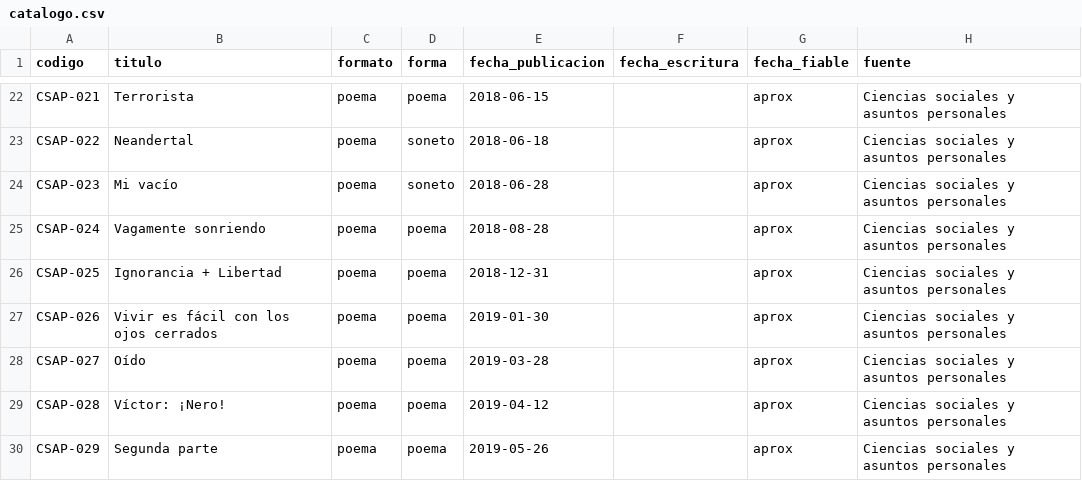
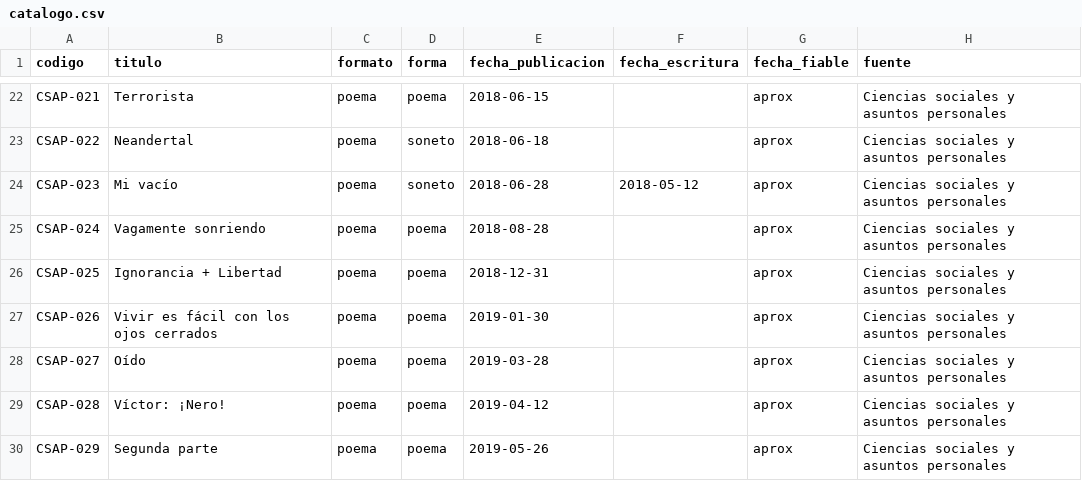
Before and after one commit to transcendingvictor/transcendingvictor.github.io, a CSV file: obra-completa/datos/catalogo.csv, drawn as a sheet; only a part is shown, gaps mark what is left out; the diff names each change by its address in the sheet, - before the commit and + after, or states it on an @@ line.

```diff
--- a/obra-completa/datos/catalogo.csv
+++ b/obra-completa/datos/catalogo.csv
-F24 (fecha_escritura): (empty)
+F24 (fecha_escritura): 2018-05-12
```
Also changed, not shown: 7 other files.
